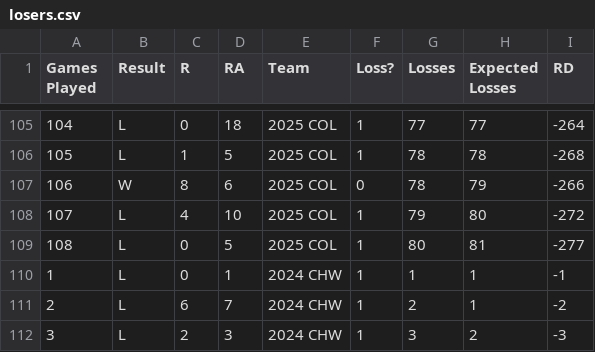
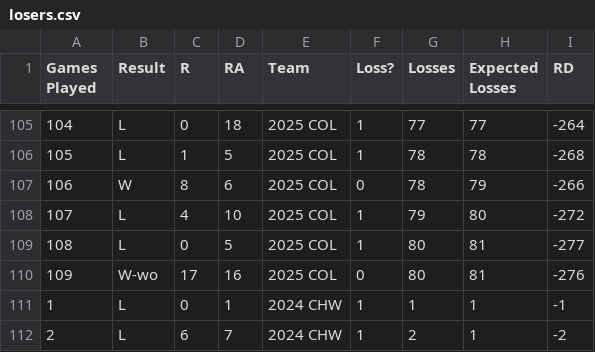
Before and after one commit to ajgafford/rockies-loss-tracker, a CSV file: Data/Processed/losers.csv, drawn as a sheet; only a part is shown, gaps mark what is left out; the shorter side is filled out with more unchanged rows.

Commit message:
Update data

```diff
--- a/Data/Processed/losers.csv
+++ b/Data/Processed/losers.csv
@@ -109,2 +109,3 @@ Games Played,Result,R,RA,Team,Loss?,Losses,Expected Losses,RD
 108,L,0,5,2025 COL,1,80,81,-277
+109,W-wo,17,16,2025 COL,0,80,81,-276
 1,L,0,1,2024 CHW,1,1,1,-1
```
Also changed, not shown: Data/Raw/COL_2025_schedule.csv.
